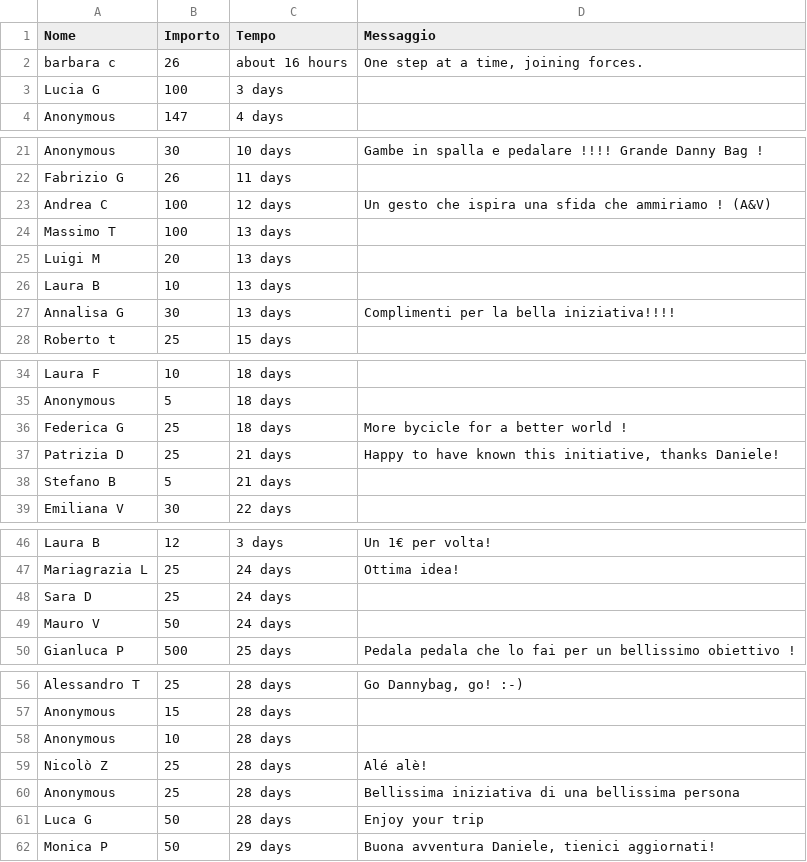
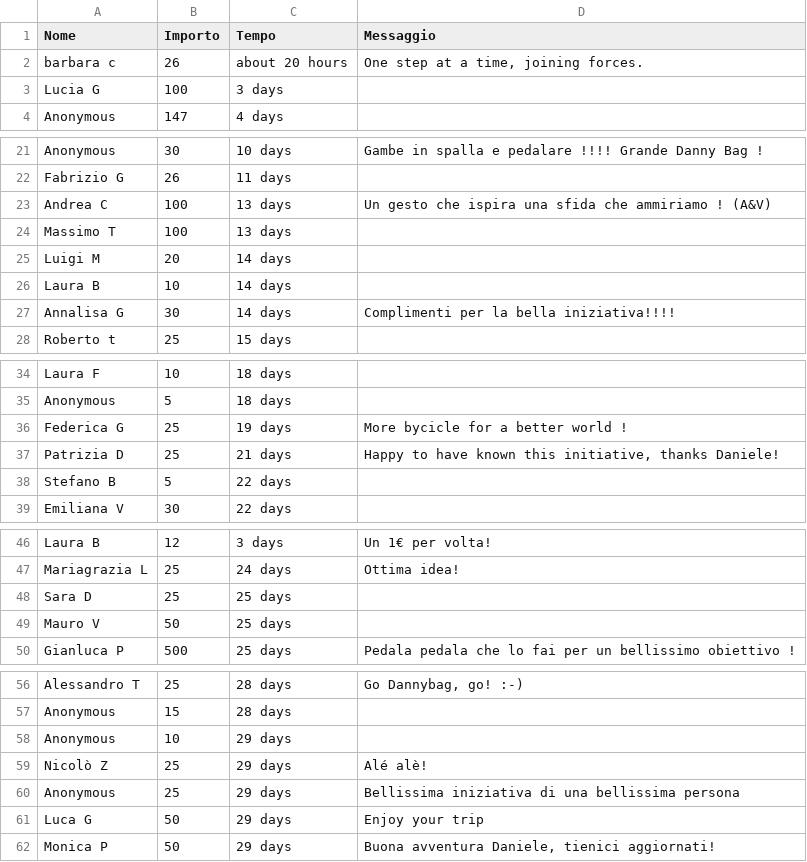
Before and after one commit to dannybag/inbiciperilmondo, a CSV file: sostenitori-mipa.csv, drawn as a sheet; only a part is shown, gaps mark what is left out; the diff covers the shown part only.

```diff
--- a/sostenitori-mipa.csv
+++ b/sostenitori-mipa.csv
@@ -1,3 +1,3 @@
 "Nome","Importo","Tempo","Messaggio"
-"barbara c","26","about 16 hours","One step at a time, joining forces."
+"barbara c","26","about 20 hours","One step at a time, joining forces."
 "Lucia G","100","3 days",""
@@ -22,7 +22,7 @@
 "Fabrizio G","26","11 days",""
-"Andrea C","100","12 days","Un gesto che ispira una sfida che ammiriamo ! (A&V)"
+"Andrea C","100","13 days","Un gesto che ispira una sfida che ammiriamo ! (A&V)"
 "Massimo T","100","13 days",""
-"Luigi M","20","13 days",""
-"Laura B","10","13 days",""
-"Annalisa G","30","13 days","Complimenti per la bella iniziativa!!!!"
+"Luigi M","20","14 days",""
+"Laura B","10","14 days",""
+"Annalisa G","30","14 days","Complimenti per la bella iniziativa!!!!"
 "Roberto t","25","15 days",""
@@ -35,5 +35,5 @@
 "Anonymous","5","18 days",""
-"Federica G","25","18 days","More bycicle for a better world !"
+"Federica G","25","19 days","More bycicle for a better world !"
 "Patrizia D","25","21 days","Happy to have known this initiative, thanks Daniele!"
-"Stefano B","5","21 days",""
+"Stefano B","5","22 days",""
 "Emiliana V","30","22 days",""
@@ -47,4 +47,4 @@
 "Mariagrazia L","25","24 days","Ottima idea!"
-"Sara D","25","24 days",""
-"Mauro V","50","24 days",""
+"Sara D","25","25 days",""
+"Mauro V","50","25 days",""
 "Gianluca P","500","25 days","Pedala pedala che lo fai per un bellissimo obiettivo !"
@@ -57,6 +57,6 @@
 "Anonymous","15","28 days",""
-"Anonymous","10","28 days",""
-"Nicolò Z","25","28 days","Alé alè!"
-"Anonymous","25","28 days","Bellissima iniziativa di una bellissima persona"
-"Luca G","50","28 days","Enjoy your trip"
+"Anonymous","10","29 days",""
+"Nicolò Z","25","29 days","Alé alè!"
+"Anonymous","25","29 days","Bellissima iniziativa di una bellissima persona"
+"Luca G","50","29 days","Enjoy your trip"
 "Monica P","50","29 days","Buona avventura Daniele, tienici aggiornati!"
```
Also changed, not shown: 1 edited cell elsewhere in this file, 1 other file.
